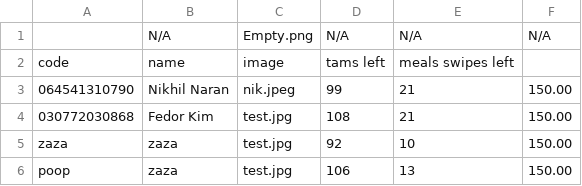
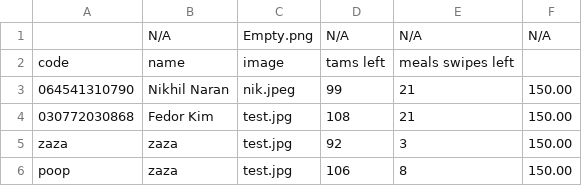
Before and after one commit to nikhil-naran/studentcard-gui, a CSV file: out/production/studentcard-gui/test.csv, drawn as a sheet.

Commit message:
started adding data files

```diff
--- a/out/production/studentcard-gui/test.csv
+++ b/out/production/studentcard-gui/test.csv
@@ -4,3 +4,3 @@ code, name, image, tams left,meals swipes left
 030772030868, Fedor Kim, test.jpg,108,21,150.00
-zaza, zaza, test.jpg,92,10,150.00
-poop, zaza, test.jpg,106,13,150.00
+zaza, zaza, test.jpg,92,3,150.00
+poop, zaza, test.jpg,106,8,150.00
```
Also changed, not shown: test.csv, 12 other files.
